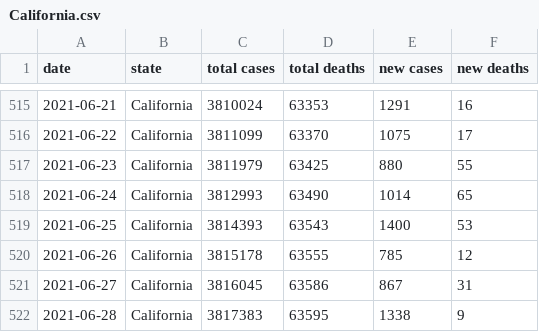
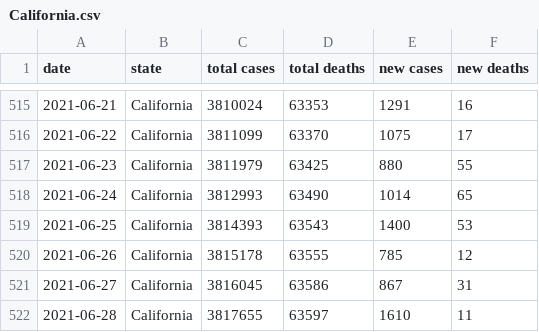
Before and after one commit to drebrb/covid-19, a CSV file: states/California.csv, drawn as a sheet; only a part is shown, gaps mark what is left out.

Commit message:
Updating data.

```diff
--- a/states/California.csv
+++ b/states/California.csv
@@ -521,2 +521,2 @@ date,state,total cases,total deaths,new cases,new deaths
 2021-06-27,California,3816045,63586,867,31
-2021-06-28,California,3817383,63595,1338,9
+2021-06-28,California,3817655,63597,1610,11
```
Also changed, not shown: states/Washington.csv, us.csv, 4 other files.
